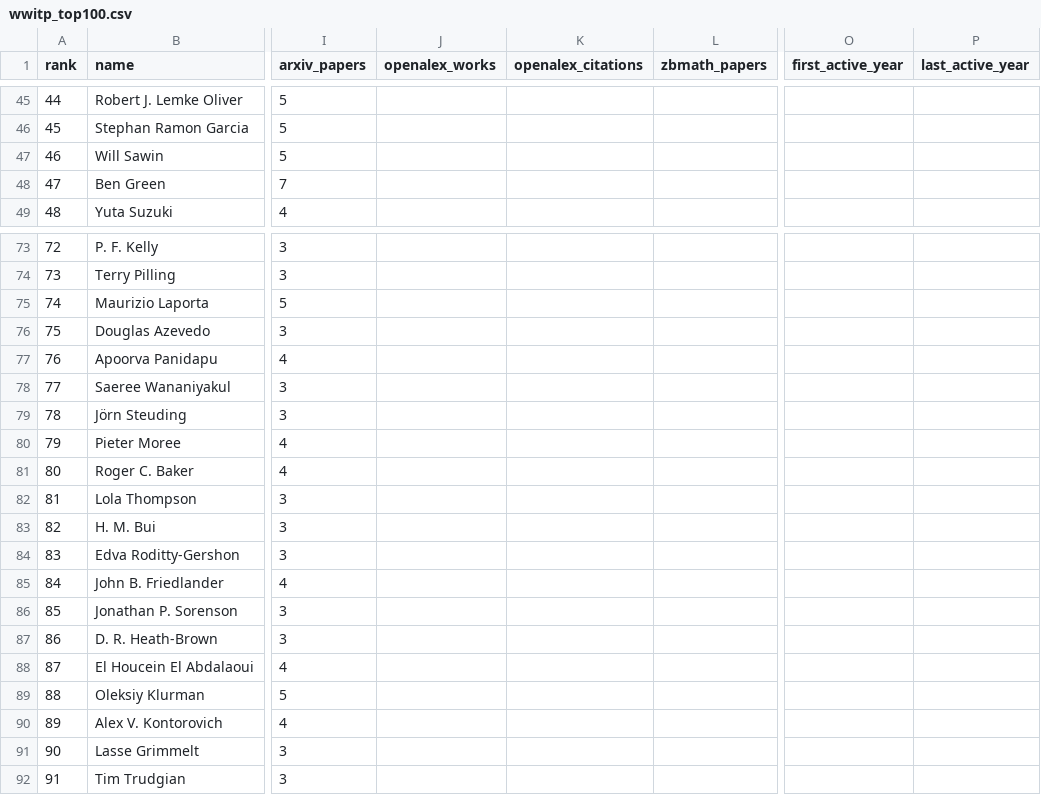
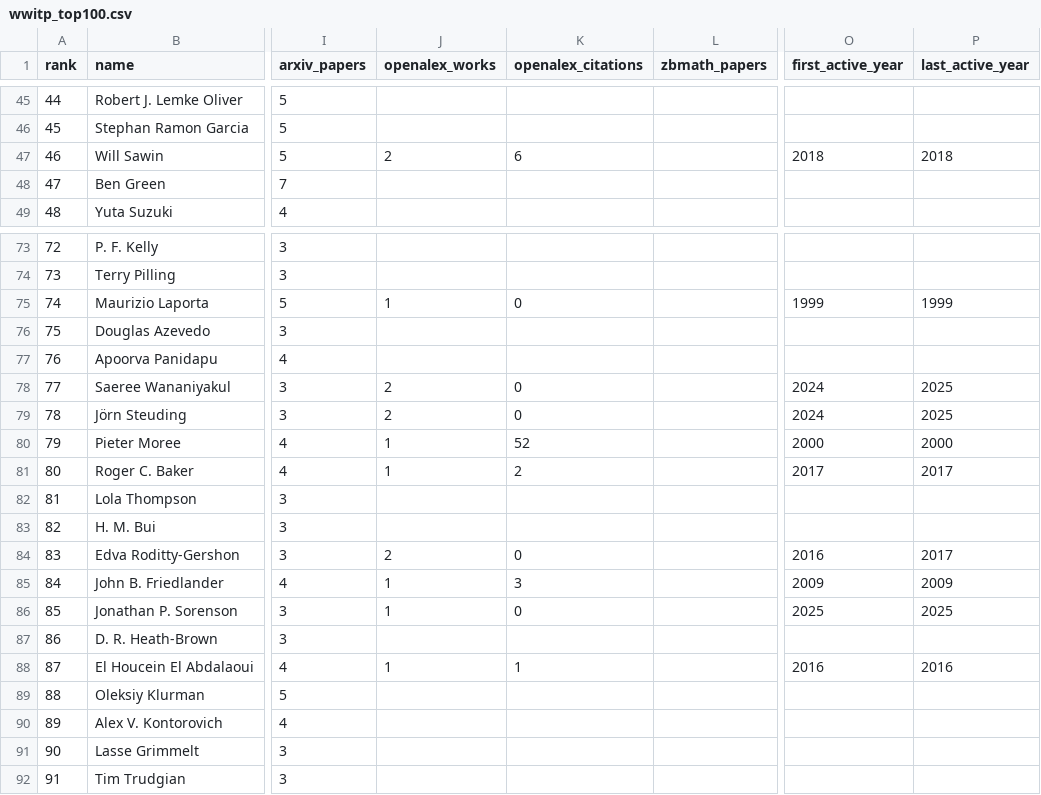
Before and after one commit to sthubbar/wwitp, a CSV file: _site/data/wwitp_top100.csv, drawn as a sheet; only a part is shown, gaps mark what is left out; the diff covers the shown part only; the diff names each change by its address in the sheet, - before the commit and + after, or states it on an @@ line.

```diff
--- a/_site/data/wwitp_top100.csv
+++ b/_site/data/wwitp_top100.csv
-J47 (openalex_works): (empty)
+J47 (openalex_works): 2
-K47 (openalex_citations): (empty)
+K47 (openalex_citations): 6
-O47 (first_active_year): (empty)
+O47 (first_active_year): 2018
-P47 (last_active_year): (empty)
+P47 (last_active_year): 2018
-J75 (openalex_works): (empty)
+J75 (openalex_works): 1
-K75 (openalex_citations): (empty)
+K75 (openalex_citations): 0
-O75 (first_active_year): (empty)
+O75 (first_active_year): 1999
-P75 (last_active_year): (empty)
+P75 (last_active_year): 1999
-J78:J79 (openalex_works): (empty)
+J78:J79 (openalex_works): 2
-K78:K79 (openalex_citations): (empty)
+K78:K79 (openalex_citations): 0
-O78:O79 (first_active_year): (empty)
+O78:O79 (first_active_year): 2024
-P78:P79 (last_active_year): (empty)
+P78:P79 (last_active_year): 2025
-J80:J81 (openalex_works): (empty)
+J80:J81 (openalex_works): 1
-K80 (openalex_citations): (empty)
+K80 (openalex_citations): 52
-O80 (first_active_year): (empty)
+O80 (first_active_year): 2000
-P80 (last_active_year): (empty)
+P80 (last_active_year): 2000
-K81 (openalex_citations): (empty)
+K81 (openalex_citations): 2
-O81 (first_active_year): (empty)
+O81 (first_active_year): 2017
-P81 (last_active_year): (empty)
+P81 (last_active_year): 2017
-J84 (openalex_works): (empty)
+J84 (openalex_works): 2
-K84 (openalex_citations): (empty)
+K84 (openalex_citations): 0
-O84 (first_active_year): (empty)
+O84 (first_active_year): 2016
-P84 (last_active_year): (empty)
+P84 (last_active_year): 2017
-J85:J86 (openalex_works): (empty)
+J85:J86 (openalex_works): 1
-K85 (openalex_citations): (empty)
+K85 (openalex_citations): 3
-O85 (first_active_year): (empty)
+O85 (first_active_year): 2009
-P85 (last_active_year): (empty)
+P85 (last_active_year): 2009
-K86 (openalex_citations): (empty)
+K86 (openalex_citations): 0
-O86 (first_active_year): (empty)
+O86 (first_active_year): 2025
-P86 (last_active_year): (empty)
+P86 (last_active_year): 2025
-J88 (openalex_works): (empty)
+J88 (openalex_works): 1
-K88 (openalex_citations): (empty)
+K88 (openalex_citations): 1
-O88 (first_active_year): (empty)
+O88 (first_active_year): 2016
-P88 (last_active_year): (empty)
+P88 (last_active_year): 2016
```
Also changed, not shown: 1 added row, 1 removed row and 99 edited cells elsewhere in this file, 48 other files.
